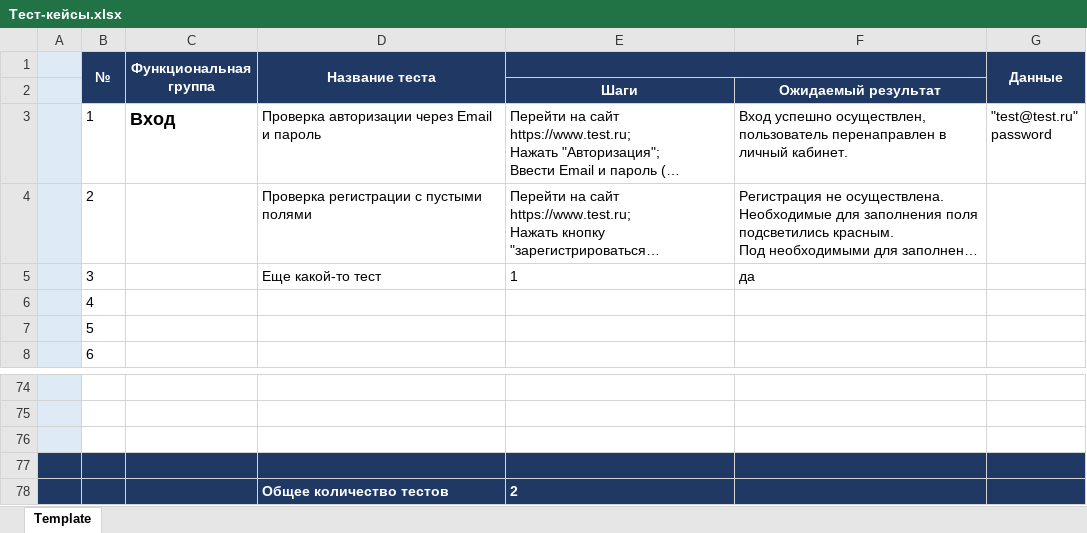
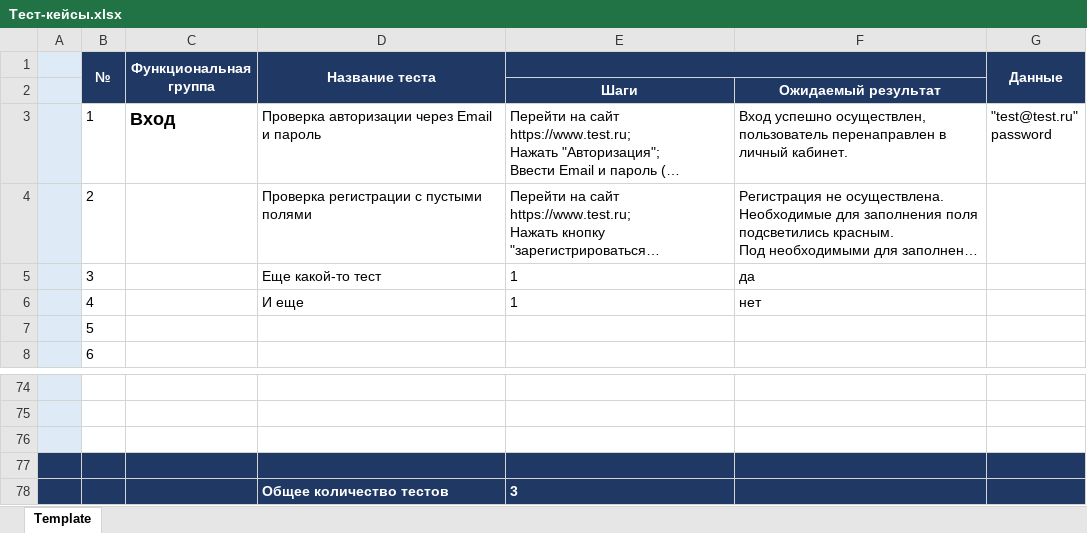
Before and after one commit to Turbideye/My_First_Repo, an Excel workbook: Тест-кейсы.xlsx, sheet Template, drawn as a sheet; only a part is shown, gaps mark what is left out; long unchanged cells end in …; values as stored, in another font and other column widths than the file's, no borders; removed rows and columns are numbered as before the commit, all else as after; the diff names each change by its address in the sheet, - before the commit and + after, or states it on an @@ line.

Commit message:
Еще тест 31.01
Добавлен тест 4

```diff
--- a/Тест-кейсы.xlsx (sheet Template)
+++ b/Тест-кейсы.xlsx (sheet Template)
-row 6:  | 4
+row 6:  | 4 |  | И еще | 1 | нет
-E78: 2
+E78: 3
```
